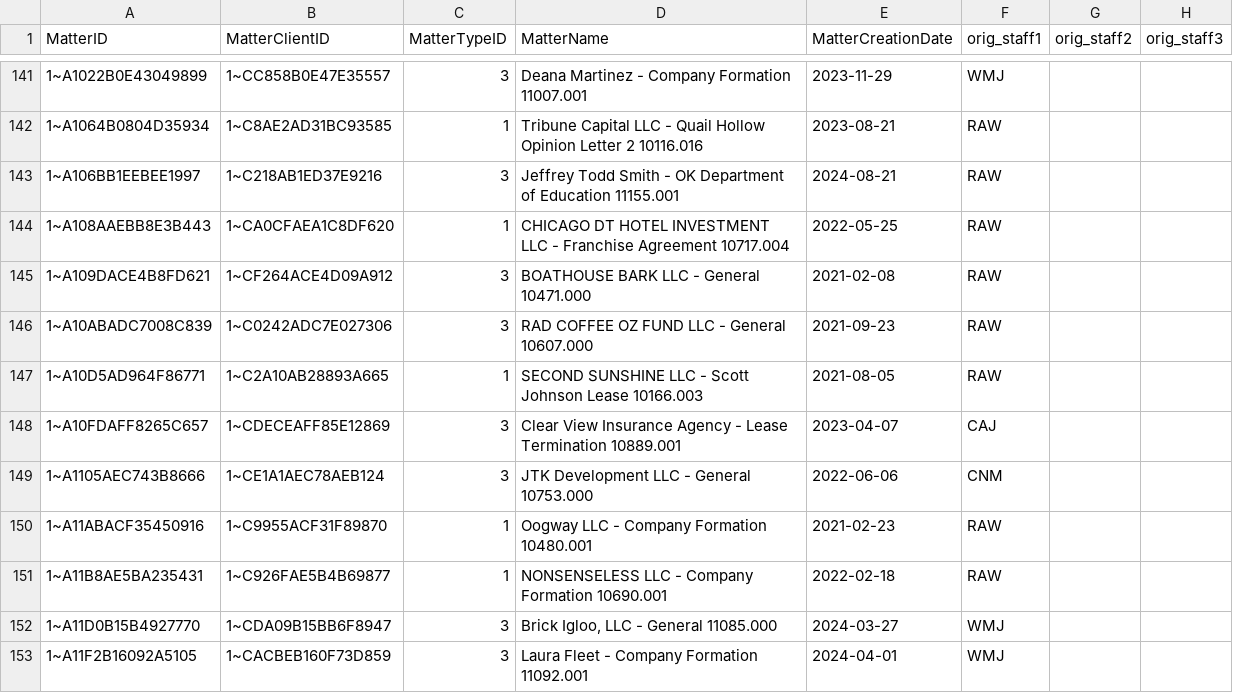
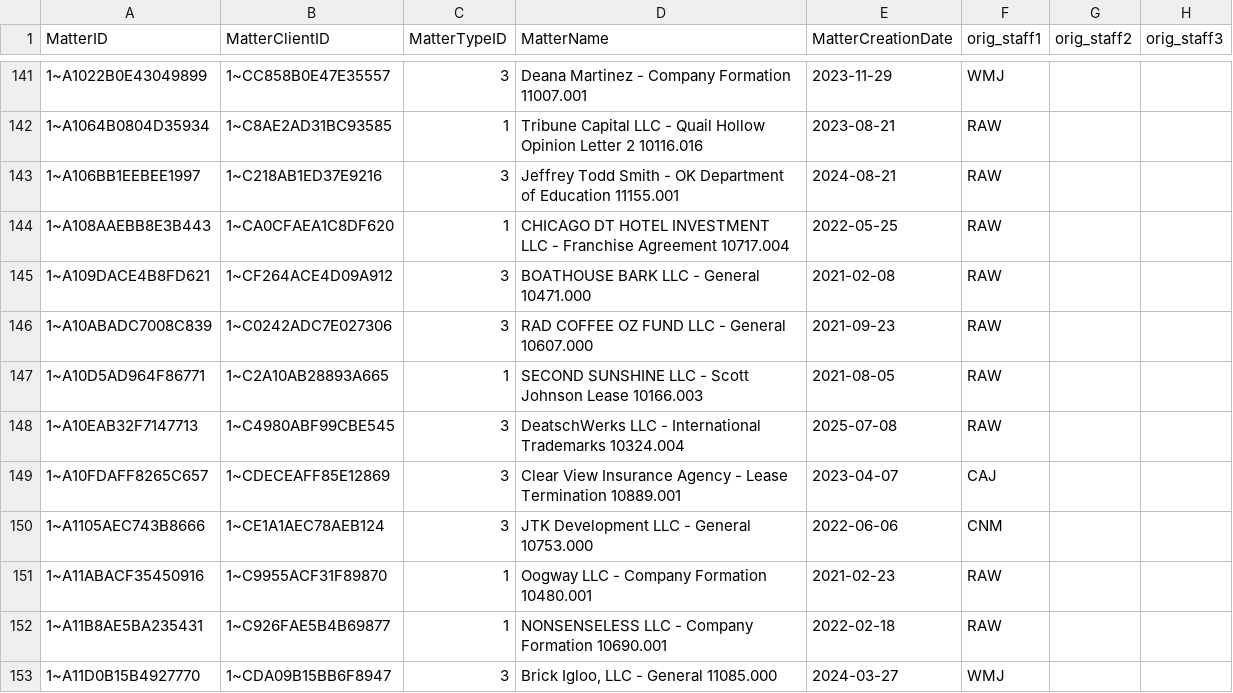
Before and after one commit to dhernandez-coding/gdp-dashboard, a CSV file: data/vMatters.csv, drawn as a sheet; only a part is shown, gaps mark what is left out; the shorter side is filled out with more unchanged rows.

```diff
--- a/data/vMatters.csv
+++ b/data/vMatters.csv
@@ -147,2 +147,3 @@
 "1~A10D5AD964F86771","1~C2A10AB28893A665","1","SECOND SUNSHINE LLC - Scott Johnson Lease 10166.003","2021-08-05","RAW","",""
+"1~A10EAB32F7147713","1~C4980ABF99CBE545","3","DeatschWerks LLC - International Trademarks 10324.004","2025-07-08","RAW","",""
 "1~A10FDAFF8265C657","1~CDECEAFF85E12869","3","Clear View Insurance Agency - Lease Termination 10889.001","2023-04-07","CAJ","",""
```
Also changed, not shown: data/RevShareNewLogic.csv, data/vwTimeEntriesType1.csv, 4 other files.
